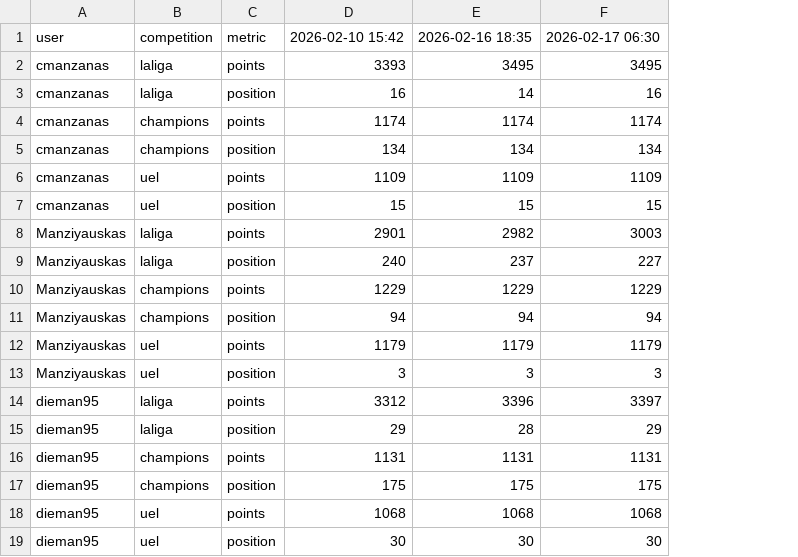
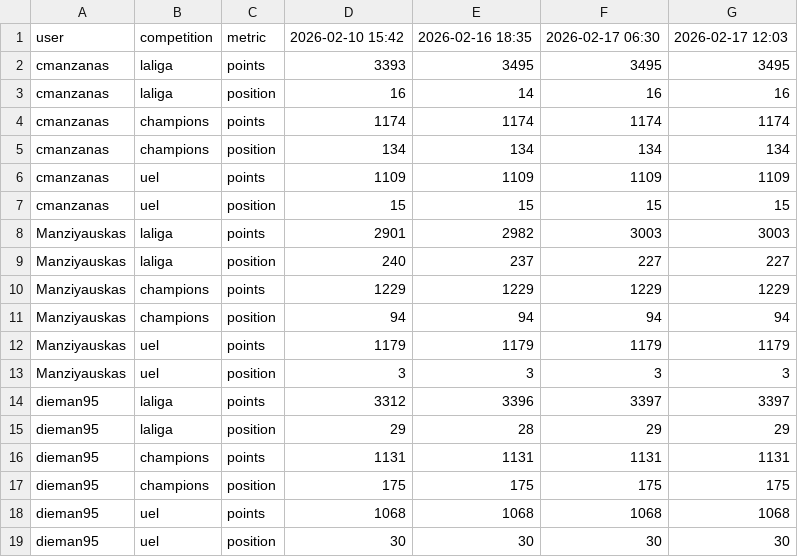
Before and after one commit to mldiego/ff, a CSV file: data/user_competitions_history.csv, drawn as a sheet; the diff names each change by its address in the sheet, - before the commit and + after, or states it on an @@ line.

```diff
--- a/data/user_competitions_history.csv
+++ b/data/user_competitions_history.csv
+column G, rows 1-19: 2026-02-17 12:03 | 3495 | 16 | 1174 | 134 | 1109 | 15 | 3003 | 227 | 1229 | 94 | 1179 | 3 | 3397 | 29 | 1131 | 175 | 1068 | 30
```
Also changed, not shown: 1 other file.
